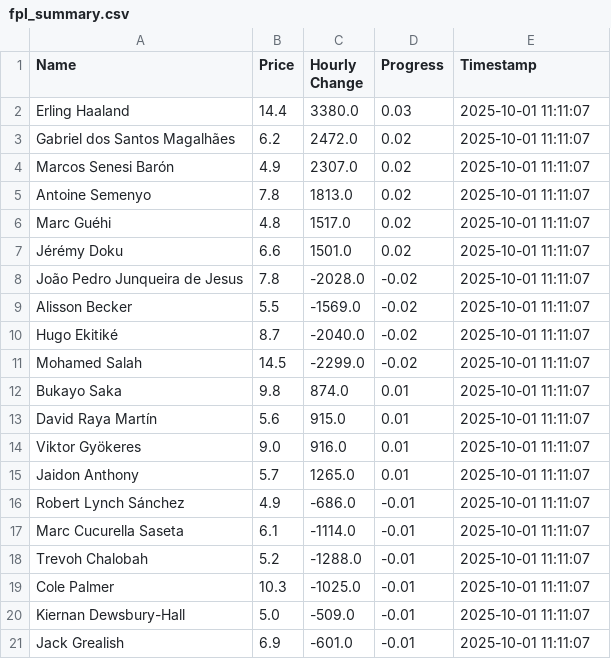
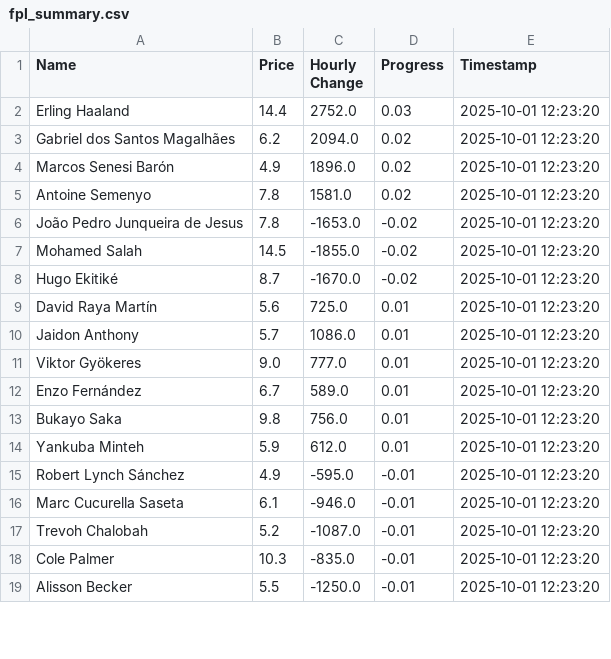
Before and after one commit to muhtasim-maleque/fpl-price-changes, a CSV file: fpl_summary.csv, drawn as a sheet; only a part is shown; the diff covers the shown part only.

```diff
--- a/fpl_summary.csv
+++ b/fpl_summary.csv
@@ -1,21 +1,19 @@
 Name,Price,Hourly Change,Progress,Timestamp
-Erling Haaland,14.4,3380.0,0.03,2025-10-01 11:11:07
-Gabriel dos Santos Magalhães,6.2,2472.0,0.02,2025-10-01 11:11:07
-Marcos Senesi Barón,4.9,2307.0,0.02,2025-10-01 11:11:07
-Antoine Semenyo,7.8,1813.0,0.02,2025-10-01 11:11:07
-Marc Guéhi,4.8,1517.0,0.02,2025-10-01 11:11:07
-Jérémy Doku,6.6,1501.0,0.02,2025-10-01 11:11:07
-João Pedro Junqueira de Jesus,7.8,-2028.0,-0.02,2025-10-01 11:11:07
-Alisson Becker,5.5,-1569.0,-0.02,2025-10-01 11:11:07
-Hugo Ekitiké,8.7,-2040.0,-0.02,2025-10-01 11:11:07
-Mohamed Salah,14.5,-2299.0,-0.02,2025-10-01 11:11:07
-Bukayo Saka,9.8,874.0,0.01,2025-10-01 11:11:07
-David Raya Martín,5.6,915.0,0.01,2025-10-01 11:11:07
-Viktor Gyökeres,9.0,916.0,0.01,2025-10-01 11:11:07
-Jaidon Anthony,5.7,1265.0,0.01,2025-10-01 11:11:07
-Robert Lynch Sánchez,4.9,-686.0,-0.01,2025-10-01 11:11:07
-Marc Cucurella Saseta,6.1,-1114.0,-0.01,2025-10-01 11:11:07
-Trevoh Chalobah,5.2,-1288.0,-0.01,2025-10-01 11:11:07
-Cole Palmer,10.3,-1025.0,-0.01,2025-10-01 11:11:07
-Kiernan Dewsbury-Hall,5.0,-509.0,-0.01,2025-10-01 11:11:07
-Jack Grealish,6.9,-601.0,-0.01,2025-10-01 11:11:07
+Erling Haaland,14.4,2752.0,0.03,2025-10-01 12:23:20
+Gabriel dos Santos Magalhães,6.2,2094.0,0.02,2025-10-01 12:23:20
+Marcos Senesi Barón,4.9,1896.0,0.02,2025-10-01 12:23:20
+Antoine Semenyo,7.8,1581.0,0.02,2025-10-01 12:23:20
+João Pedro Junqueira de Jesus,7.8,-1653.0,-0.02,2025-10-01 12:23:20
+Mohamed Salah,14.5,-1855.0,-0.02,2025-10-01 12:23:20
+Hugo Ekitiké,8.7,-1670.0,-0.02,2025-10-01 12:23:20
+David Raya Martín,5.6,725.0,0.01,2025-10-01 12:23:20
+Jaidon Anthony,5.7,1086.0,0.01,2025-10-01 12:23:20
+Viktor Gyökeres,9.0,777.0,0.01,2025-10-01 12:23:20
+Enzo Fernández,6.7,589.0,0.01,2025-10-01 12:23:20
+Bukayo Saka,9.8,756.0,0.01,2025-10-01 12:23:20
+Yankuba Minteh,5.9,612.0,0.01,2025-10-01 12:23:20
+Robert Lynch Sánchez,4.9,-595.0,-0.01,2025-10-01 12:23:20
+Marc Cucurella Saseta,6.1,-946.0,-0.01,2025-10-01 12:23:20
+Trevoh Chalobah,5.2,-1087.0,-0.01,2025-10-01 12:23:20
+Cole Palmer,10.3,-835.0,-0.01,2025-10-01 12:23:20
+Alisson Becker,5.5,-1250.0,-0.01,2025-10-01 12:23:20
```
Also changed, not shown: 2 added rows elsewhere in this file, fpl_predictions_log.csv.
